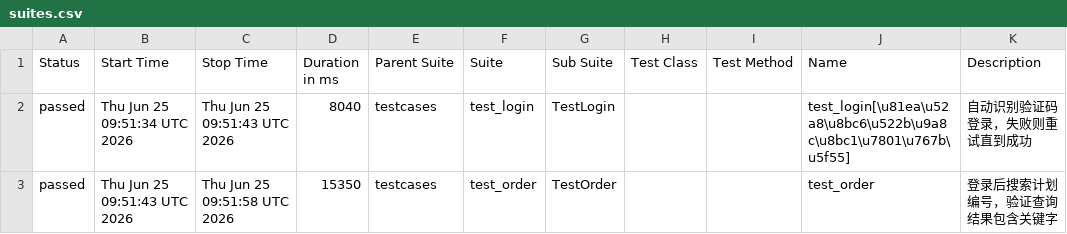
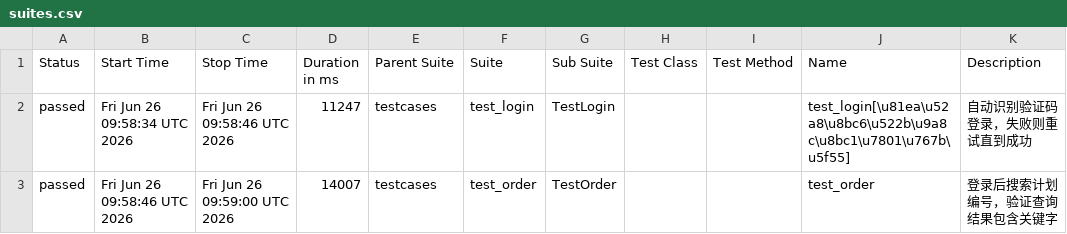
Before and after one commit to fly-0713/ui_by_playwright, a CSV file: latest/data/suites.csv, drawn as a sheet.

```diff
--- a/latest/data/suites.csv
+++ b/latest/data/suites.csv
@@ -1,3 +1,3 @@
 "Status","Start Time","Stop Time","Duration in ms","Parent Suite","Suite","Sub Suite","Test Class","Test Method","Name","Description"
-"passed","Thu Jun 25 09:51:34 UTC 2026","Thu Jun 25 09:51:43 UTC 2026","8040","testcases","test_login","TestLogin","","","test_login[\u81ea\u52a8\u8bc6\u522b\u9a8c\u8bc1\u7801\u767b\u5f55]","自动识别验证码登录，失败则重试直到成功"
-"passed","Thu Jun 25 09:51:43 UTC 2026","Thu Jun 25 09:51:58 UTC 2026","15350","testcases","test_order","TestOrder","","","test_order","登录后搜索计划编号，验证查询结果包含关键字"
+"passed","Fri Jun 26 09:58:34 UTC 2026","Fri Jun 26 09:58:46 UTC 2026","11247","testcases","test_login","TestLogin","","","test_login[\u81ea\u52a8\u8bc6\u522b\u9a8c\u8bc1\u7801\u767b\u5f55]","自动识别验证码登录，失败则重试直到成功"
+"passed","Fri Jun 26 09:58:46 UTC 2026","Fri Jun 26 09:59:00 UTC 2026","14007","testcases","test_order","TestOrder","","","test_order","登录后搜索计划编号，验证查询结果包含关键字"
```
Also changed, not shown: 22 other files.
